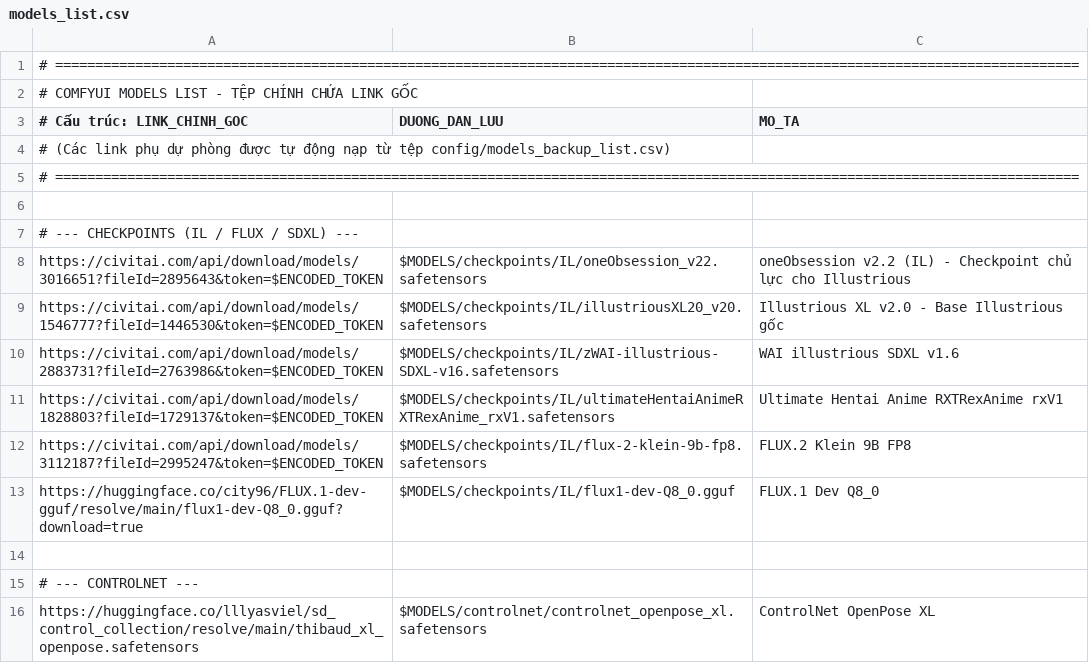
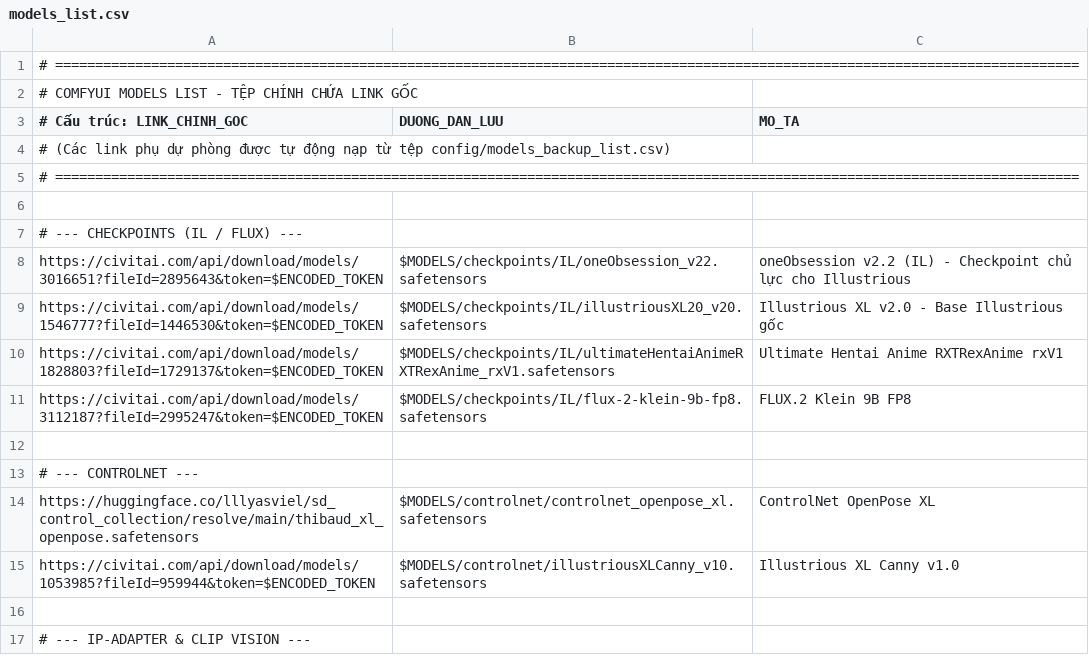
Before and after one commit to hung187/comfyui-setup1, a CSV file: config/models_list.csv, drawn as a sheet; only a part is shown; the shorter side is filled out with more unchanged rows; the diff covers the shown part only.

Commit message:
Clean models_list.csv and models_backup_list.csv removing redundant and heavy models

```diff
--- a/config/models_list.csv
+++ b/config/models_list.csv
@@ -6,9 +6,7 @@
 
-# --- CHECKPOINTS (IL / FLUX / SDXL) ---
+# --- CHECKPOINTS (IL / FLUX) ---
 https://civitai.com/api/download/models/3016651?fileId=2895643&token=$ENCODED_TOKEN|$MODELS/checkpoints/IL/oneObsession_v22.safetensors|oneObsession v2.2 (IL) - Checkpoint chủ lực cho Illustrious|
 https://civitai.com/api/download/models/1546777?fileId=1446530&token=$ENCODED_TOKEN|$MODELS/checkpoints/IL/illustriousXL20_v20.safetensors|Illustrious XL v2.0 - Base Illustrious gốc|
-https://civitai.com/api/download/models/2883731?fileId=2763986&token=$ENCODED_TOKEN|$MODELS/checkpoints/IL/zWAI-illustrious-SDXL-v16.safetensors|WAI illustrious SDXL v1.6|
 https://civitai.com/api/download/models/1828803?fileId=1729137&token=$ENCODED_TOKEN|$MODELS/checkpoints/IL/ultimateHentaiAnimeRXTRexAnime_rxV1.safetensors|Ultimate Hentai Anime RXTRexAnime rxV1|
 https://civitai.com/api/download/models/3112187?fileId=2995247&token=$ENCODED_TOKEN|$MODELS/checkpoints/IL/flux-2-klein-9b-fp8.safetensors|FLUX.2 Klein 9B FP8|
-https://huggingface.co/city96/FLUX.1-dev-gguf/resolve/main/flux1-dev-Q8_0.gguf?download=true|$MODELS/checkpoints/IL/flux1-dev-Q8_0.gguf|FLUX.1 Dev Q8_0|
 
```
Also changed, not shown: 4 removed rows and 1 edited cell elsewhere in this file, config/models_backup_list.csv.
